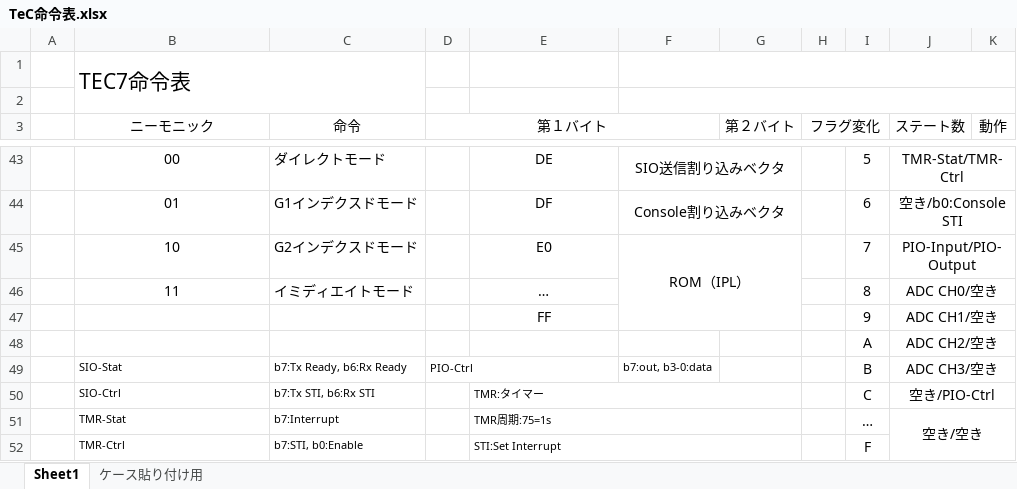
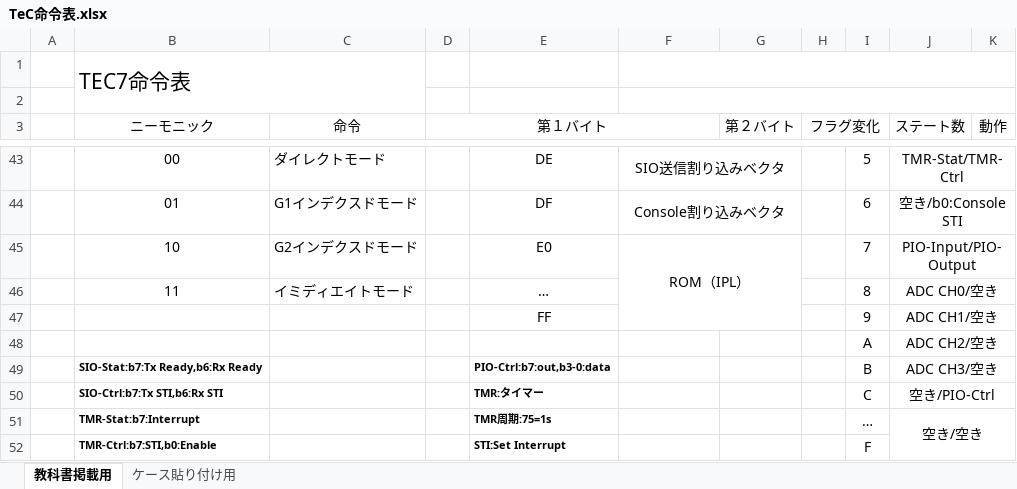
Before and after one commit to tctsigemura/TeC7, an Excel workbook: Doc/Arch/TeC命令表.xlsx, sheet 教科書掲載用, drawn as a sheet; only a part is shown, gaps mark what is left out; values as stored, in another font and other column widths than the file's, no borders; removed rows and columns are numbered as before the commit, all else as after; the diff names each change by its address in the sheet, - before the commit and + after, or states it on an @@ line.

```diff
--- a/Doc/Arch/TeC命令表.xlsx (sheet 教科書掲載用)
+++ b/Doc/Arch/TeC命令表.xlsx (sheet 教科書掲載用)
-sheet tab: Sheet1
+sheet tab: 教科書掲載用
-row 49:  | SIO-Stat | b7:Tx Ready, b6:Rx Ready | PIO-Ctrl |  | b7:out, b3-0:data |  |  | B | ADC CH3/空き
+row 49:  | SIO-Stat:b7:Tx Ready,b6:Rx Ready |  |  | PIO-Ctrl:b7:out,b3-0:data |  |  |  | B | ADC CH3/空き
-B50 (ニーモニック): SIO-Ctrl
+B50 (ニーモニック): SIO-Ctrl:b7:Tx STI,b6:Rx STI
-B50:B52 bold: off
+B50:B52 bold: on
-C50 (命令): b7:Tx STI, b6:Rx STI
+C50 (命令): (empty)
-E50:E52 bold: off
+E50:E52 bold: on
-E50:G50 merged
-B51 (ニーモニック): TMR-Stat
+B51 (ニーモニック): TMR-Stat:b7:Interrupt
-C51 (命令): b7:Interrupt
+C51 (命令): (empty)
-E51:G51 merged
-B52 (ニーモニック): TMR-Ctrl
+B52 (ニーモニック): TMR-Ctrl:b7:STI,b0:Enable
-C52 (命令): b7:STI, b0:Enable
+C52 (命令): (empty)
-E52:G52 merged
```
Also changed, not shown: sheet ケース貼り付け用, 2 other files.
